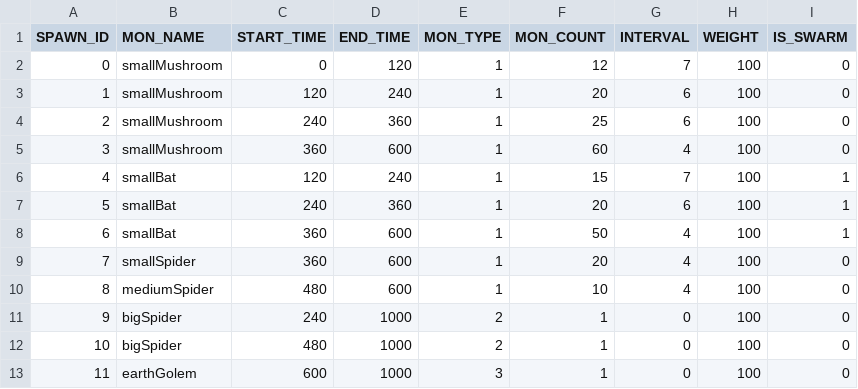
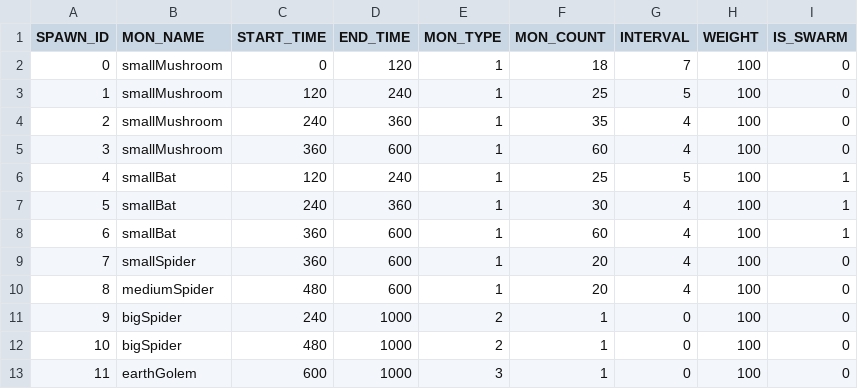
Before and after one commit to snowman00-hub/DungeonCleaner, a CSV file: DungeonCleaner/Assets/Resources/DataTables/spawnTable1.csv, drawn as a sheet.

```diff
--- a/DungeonCleaner/Assets/Resources/DataTables/spawnTable1.csv
+++ b/DungeonCleaner/Assets/Resources/DataTables/spawnTable1.csv
@@ -1,11 +1,11 @@
 SPAWN_ID,MON_NAME,START_TIME,END_TIME,MON_TYPE,MON_COUNT,INTERVAL,WEIGHT,IS_SWARM
-0,smallMushroom,0,120,1,12,7,100,0
-1,smallMushroom,120,240,1,20,6,100,0
-2,smallMushroom,240,360,1,25,6,100,0
+0,smallMushroom,0,120,1,18,7,100,0
+1,smallMushroom,120,240,1,25,5,100,0
+2,smallMushroom,240,360,1,35,4,100,0
 3,smallMushroom,360,600,1,60,4,100,0
-4,smallBat,120,240,1,15,7,100,1
-5,smallBat,240,360,1,20,6,100,1
-6,smallBat,360,600,1,50,4,100,1
+4,smallBat,120,240,1,25,5,100,1
+5,smallBat,240,360,1,30,4,100,1
+6,smallBat,360,600,1,60,4,100,1
 7,smallSpider,360,600,1,20,4,100,0
-8,mediumSpider,480,600,1,10,4,100,0
+8,mediumSpider,480,600,1,20,4,100,0
 9,bigSpider,240,1000,2,1,0,100,0
```
Also changed, not shown: DungeonCleaner/Assets/Resources/DataTables/ActiveSkillTable.csv, DungeonCleaner/Assets/Resources/DataTables/MonsterTable.csv, 4 other files.
